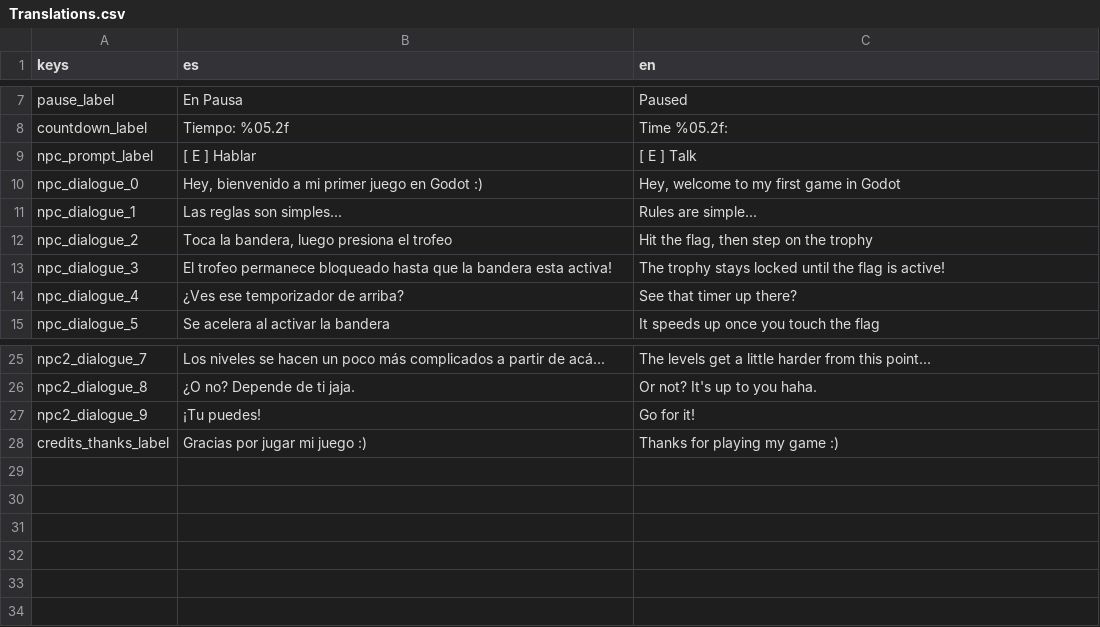
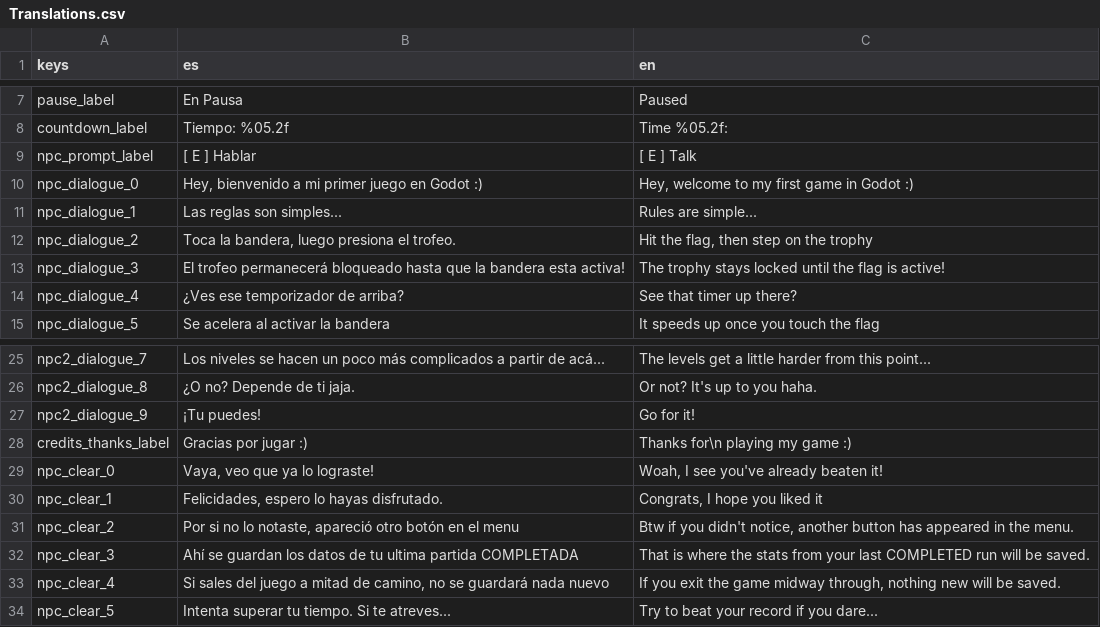
Before and after one commit to raysandzzz/just-leap, a CSV file: Translations.csv, drawn as a sheet; only a part is shown, gaps mark what is left out.

Commit message:
update: modif icon a bit, improve translation, add npc in level 1 if game finished once

```diff
--- a/Translations.csv
+++ b/Translations.csv
@@ -9,6 +9,6 @@ countdown_label,Tiempo: %05.2f,Time %05.2f:
 npc_prompt_label, [ E ] Hablar, [ E ] Talk
-npc_dialogue_0,"Hey, bienvenido a mi primer juego en Godot :)","Hey, welcome to my first game in Godot"
+npc_dialogue_0,"Hey, bienvenido a mi primer juego en Godot :)","Hey, welcome to my first game in Godot :)"
 npc_dialogue_1,"Las reglas son simples...","Rules are simple..."
-npc_dialogue_2,"Toca la bandera, luego presiona el trofeo","Hit the flag, then step on the trophy"
-npc_dialogue_3,"El trofeo permanece bloqueado hasta que la bandera esta activa!","The trophy stays locked until the flag is active!"
+npc_dialogue_2,"Toca la bandera, luego presiona el trofeo.","Hit the flag, then step on the trophy"
+npc_dialogue_3,"El trofeo permanecerá bloqueado hasta que la bandera esta activa!","The trophy stays locked until the flag is active!"
 npc_dialogue_4,"¿Ves ese temporizador de arriba?","See that timer up there?"
@@ -27,2 +27,8 @@ npc2_dialogue_8,"¿O no? Depende de ti jaja.","Or not? It's up to you haha."
 npc2_dialogue_9,"¡Tu puedes!","Go for it!"
-credits_thanks_label,Gracias por jugar mi juego :), Thanks for playing my game :)
+credits_thanks_label,Gracias por jugar :), Thanks for\n   playing my game :)
+npc_clear_0,"Vaya, veo que ya lo lograste!","Woah, I see you've already beaten it!"
+npc_clear_1,"Felicidades, espero lo hayas disfrutado.","Congrats, I hope you liked it"
+npc_clear_2,"Por si no lo notaste, apareció otro botón en el menu","Btw if you didn't notice, another button has appeared in the menu."
+npc_clear_3,"Ahí se guardan los datos de tu ultima partida COMPLETADA","That is where the stats from your last COMPLETED run will be saved."
+npc_clear_4,"Si sales del juego a mitad de camino, no se guardará nada nuevo","If you exit the game midway through, nothing new will be saved."
+npc_clear_5,"Intenta superar tu tiempo. Si te atreves...","Try to beat your record if you dare..."
```
Also changed, not shown: 14 other files.
